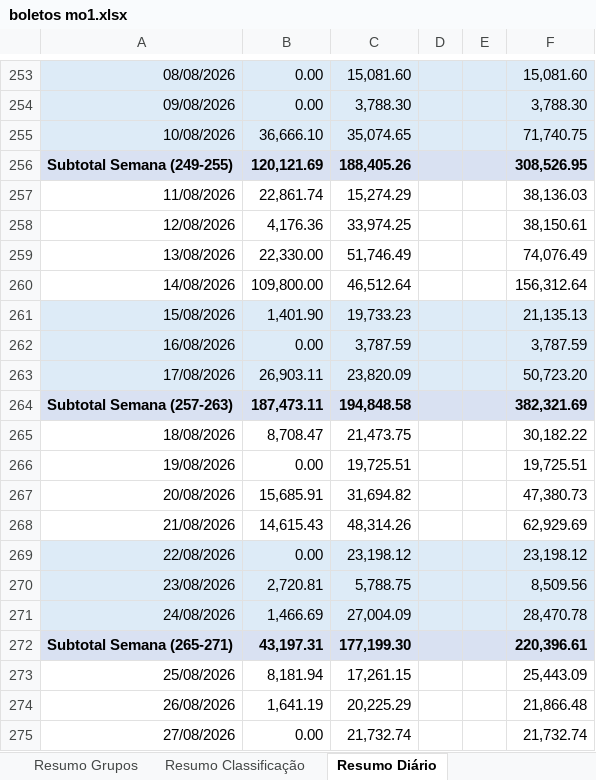
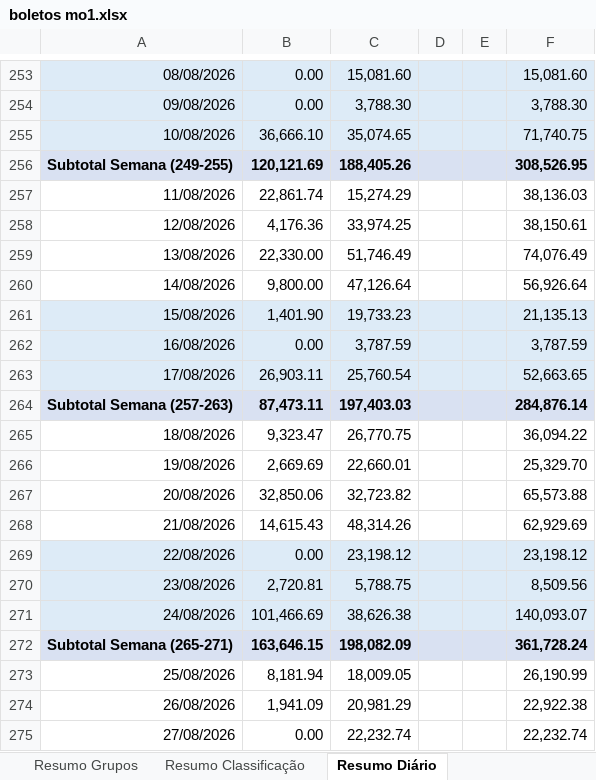
Before and after one commit to neilianesilva2408-collab/boletos---mercadinho, an Excel workbook: boletos mo1.xlsx, sheet Resumo Diário, drawn as a sheet; only a part is shown, gaps mark what is left out; values as stored, in another font and other column widths than the file's, no borders; the diff covers the shown part only; the diff names each change by its address in the sheet, - before the commit and + after, or states it on an @@ line.

```diff
--- a/boletos mo1.xlsx (sheet Resumo Diário)
+++ b/boletos mo1.xlsx (sheet Resumo Diário)
-B260: 109,800.00
+B260: 9,800.00
-C260: 46,512.64
+C260: 47,126.64
-F260: 156,312.64
+F260: 56,926.64
-C263: 23,820.09
+C263: 25,760.54
-F263: 50,723.20
+F263: 52,663.65
-B264: 187,473.11
+B264: 87,473.11
-C264: 194,848.58
+C264: 197,403.03
-F264: 382,321.69
+F264: 284,876.14
-B265: 8,708.47
+B265: 9,323.47
-C265: 21,473.75
+C265: 26,770.75
-F265: 30,182.22
+F265: 36,094.22
-B266: 0.00
+B266: 2,669.69
-C266: 19,725.51
+C266: 22,660.01
-F266: 19,725.51
+F266: 25,329.70
-B267: 15,685.91
+B267: 32,850.06
-C267: 31,694.82
+C267: 32,723.82
-F267: 47,380.73
+F267: 65,573.88
-B271: 1,466.69
+B271: 101,466.69
-C271: 27,004.09
+C271: 38,626.38
-F271: 28,470.78
+F271: 140,093.07
-B272: 43,197.31
+B272: 163,646.15
-C272: 177,199.30
+C272: 198,082.09
-F272: 220,396.61
+F272: 361,728.24
-C273: 17,261.15
+C273: 18,009.05
-F273: 25,443.09
+F273: 26,190.99
-B274: 1,641.19
+B274: 1,941.09
-C274: 20,225.29
+C274: 20,981.29
-F274: 21,866.48
+F274: 22,922.38
-C275: 21,732.74
+C275: 22,232.74
-F275: 21,732.74
+F275: 22,232.74
```
Also changed, not shown: 50 edited cells elsewhere in this sheet, sheet Report, sheet Mercadorias Revenda, sheet Resumo Classificação, sheet Resumo Grupos, sheet Resumo Mensal, sheet Resultado, formulas that keep their value, boletos mo2.xlsx, boletos mo4.xlsx, 4 other files.
